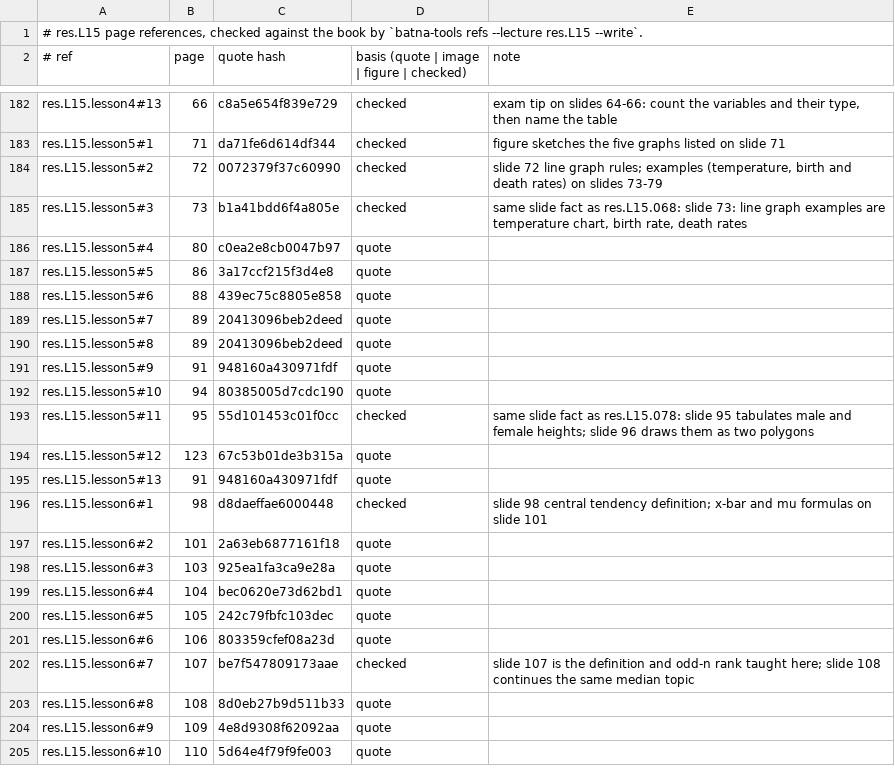
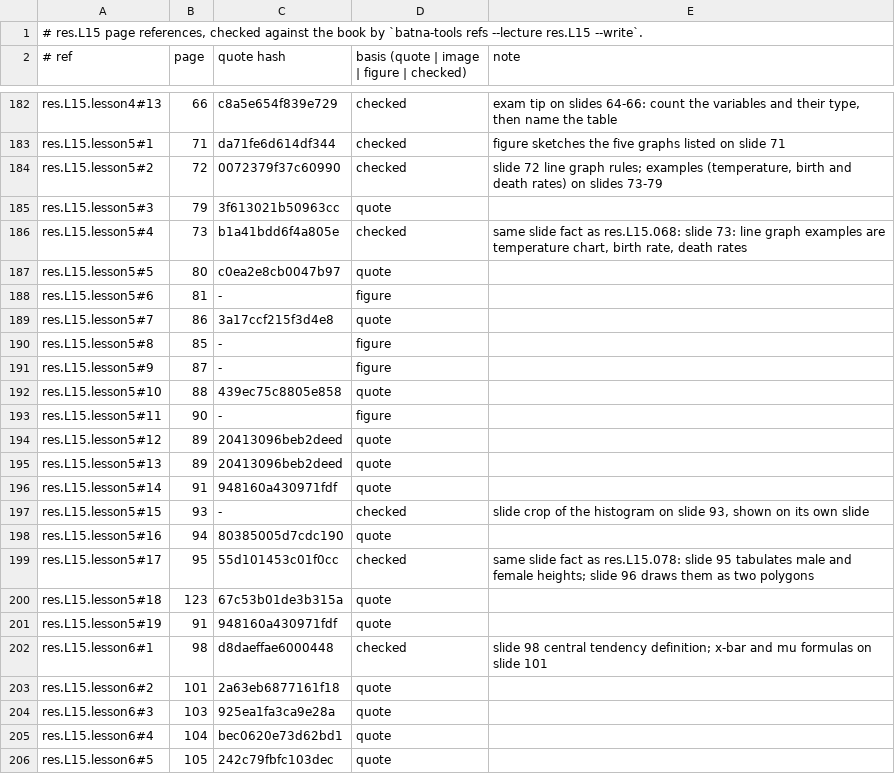
Before and after one commit to MohamedRef/Batna-app, a TSV file: content/book-refs/res/L15.tsv, drawn as a sheet; only a part is shown, gaps mark what is left out; the shorter side is filled out with more unchanged rows.

Commit message:
res.L15 slide figures: 6 placed, 60 skipped (#983) (#1103)
Part of #983.

```diff
--- a/content/book-refs/res/L15.tsv
+++ b/content/book-refs/res/L15.tsv
@@ -184,13 +184,19 @@ res.L15.lesson5#1	71	da71fe6d614df344	checked	figure sketches the five graphs li
 res.L15.lesson5#2	72	0072379f37c60990	checked	slide 72 line graph rules; examples (temperature, birth and death rates) on slides 73-79
-res.L15.lesson5#3	73	b1a41bdd6f4a805e	checked	same slide fact as res.L15.068: slide 73: line graph examples are temperature chart, birth rate, death rates
-res.L15.lesson5#4	80	c0ea2e8cb0047b97	quote	
-res.L15.lesson5#5	86	3a17ccf215f3d4e8	quote	
-res.L15.lesson5#6	88	439ec75c8805e858	quote	
-res.L15.lesson5#7	89	20413096beb2deed	quote	
-res.L15.lesson5#8	89	20413096beb2deed	quote	
-res.L15.lesson5#9	91	948160a430971fdf	quote	
-res.L15.lesson5#10	94	80385005d7cdc190	quote	
-res.L15.lesson5#11	95	55d101453c01f0cc	checked	same slide fact as res.L15.078: slide 95 tabulates male and female heights; slide 96 draws them as two polygons
-res.L15.lesson5#12	123	67c53b01de3b315a	quote	
-res.L15.lesson5#13	91	948160a430971fdf	quote	
+res.L15.lesson5#3	79	3f613021b50963cc	quote	
+res.L15.lesson5#4	73	b1a41bdd6f4a805e	checked	same slide fact as res.L15.068: slide 73: line graph examples are temperature chart, birth rate, death rates
+res.L15.lesson5#5	80	c0ea2e8cb0047b97	quote	
+res.L15.lesson5#6	81	-	figure	
+res.L15.lesson5#7	86	3a17ccf215f3d4e8	quote	
+res.L15.lesson5#8	85	-	figure	
+res.L15.lesson5#9	87	-	figure	
+res.L15.lesson5#10	88	439ec75c8805e858	quote	
+res.L15.lesson5#11	90	-	figure	
+res.L15.lesson5#12	89	20413096beb2deed	quote	
+res.L15.lesson5#13	89	20413096beb2deed	quote	
+res.L15.lesson5#14	91	948160a430971fdf	quote	
+res.L15.lesson5#15	93	-	checked	slide crop of the histogram on slide 93, shown on its own slide
+res.L15.lesson5#16	94	80385005d7cdc190	quote	
+res.L15.lesson5#17	95	55d101453c01f0cc	checked	same slide fact as res.L15.078: slide 95 tabulates male and female heights; slide 96 draws them as two polygons
+res.L15.lesson5#18	123	67c53b01de3b315a	quote	
+res.L15.lesson5#19	91	948160a430971fdf	quote	
 res.L15.lesson6#1	98	d8daeffae6000448	checked	slide 98 central tendency definition; x-bar and mu formulas on slide 101
```
Also changed, not shown: 10 other files.
